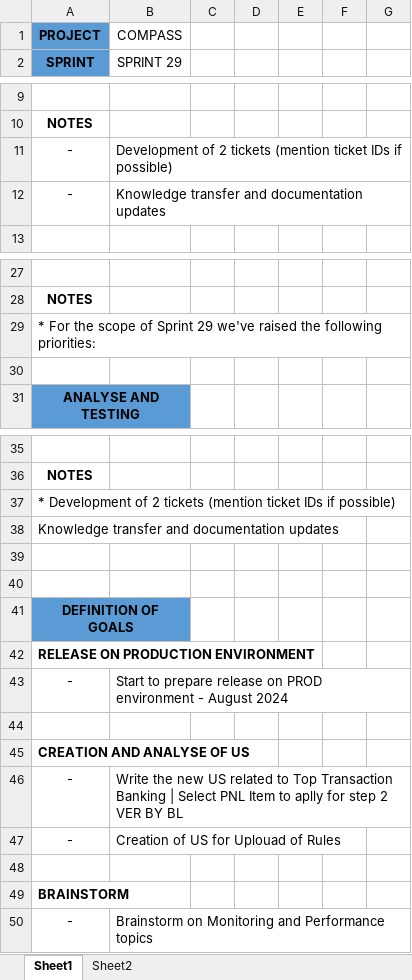
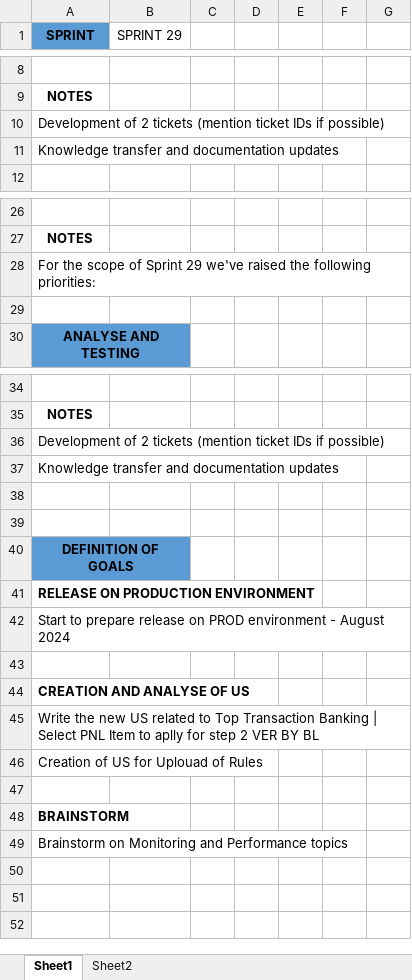
Before and after one commit to StalkerJocca/AutomationExcel, an Excel workbook: Excel_Files/teste.xlsx, sheet Sheet1, drawn as a sheet; only a part is shown, gaps mark what is left out; values as stored, in another font and other column widths than the file's, no borders; table styles not drawn; removed rows and columns are numbered as before the commit, all else as after; the diff names each change by its address in the sheet, - before the commit and + after, or states it on an @@ line.

Commit message:
Add files via upload

```diff
--- a/Excel_Files/teste.xlsx (sheet Sheet1)
+++ b/Excel_Files/teste.xlsx (sheet Sheet1)
-row 1: PROJECT | COMPASS
-row 11: - | Development of 2 tickets (mention ticket IDs if possible)
-row 12: - | Knowledge transfer and documentation updates
+row 10: Development of 2 tickets (mention ticket IDs if possible)
+row 11: Knowledge transfer and documentation updates
-A28: * For the…
+A28: For the…
-A36: * Development of…
+A36: Development of…
-row 43: - | Start to prepare release on PROD environment - August 2024
+row 42: Start to prepare release on PROD environment - August 2024
-row 46: - | Write the new US related to Top Transaction Banking | Select PNL Item to aplly for step 2 VER BY BL
-row 47: - | Creation of US for Uplouad of Rules
+row 45: Write the new US related to Top Transaction Banking | Select PNL Item to aplly for step 2 VER BY BL
+row 46: Creation of US for Uplouad of Rules
-row 50: - | Brainstorm on Monitoring and Performance topics
+row 49: Brainstorm on Monitoring and Performance topics
```
